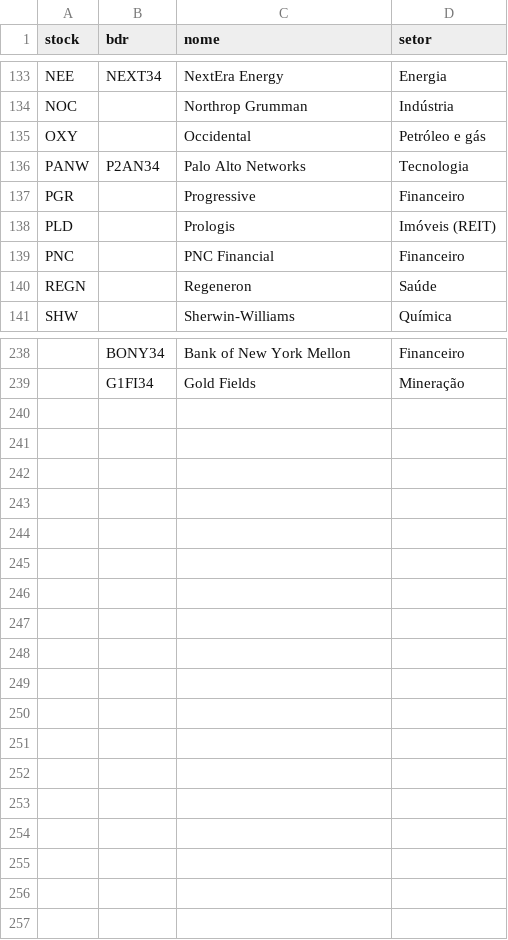
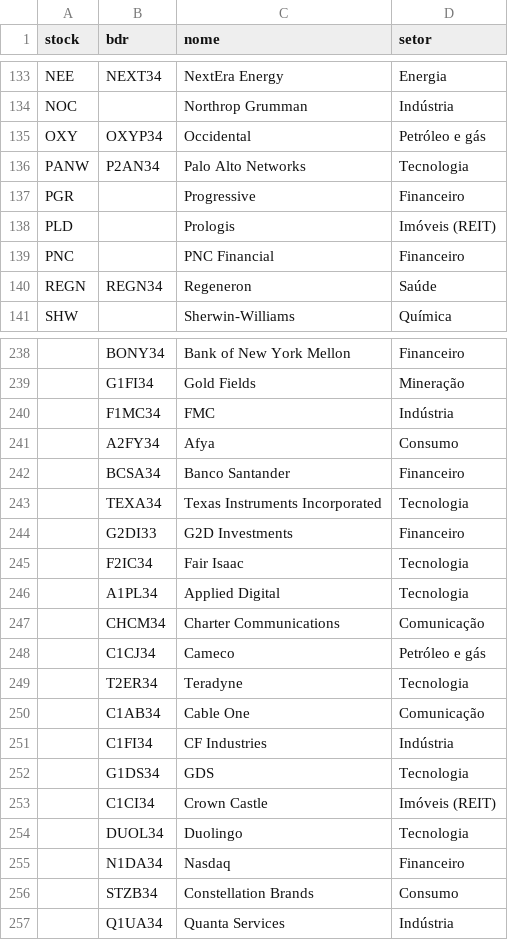
Before and after one commit to GeffMB/radar-b3, a CSV file: listas/exterior.csv, drawn as a sheet; only a part is shown, gaps mark what is left out; the diff covers the shown part only; the diff names each change by its address in the sheet, - before the commit and + after, or states it on an @@ line.

```diff
--- a/listas/exterior.csv
+++ b/listas/exterior.csv
-B135 (bdr): (empty)
+B135 (bdr): OXYP34
-B140 (bdr): (empty)
+B140 (bdr): REGN34
+row 240:  | F1MC34 | FMC | Indústria
+row 241:  | A2FY34 | Afya | Consumo
+row 242:  | BCSA34 | Banco Santander | Financeiro
+row 243:  | TEXA34 | Texas Instruments Incorporated | Tecnologia
+row 244:  | G2DI33 | G2D Investments | Financeiro
+row 245:  | F2IC34 | Fair Isaac | Tecnologia
+row 246:  | A1PL34 | Applied Digital | Tecnologia
+row 247:  | CHCM34 | Charter Communications | Comunicação
+row 248:  | C1CJ34 | Cameco | Petróleo e gás
+row 249:  | T2ER34 | Teradyne | Tecnologia
+row 250:  | C1AB34 | Cable One | Comunicação
+row 251:  | C1FI34 | CF Industries | Indústria
+row 252:  | G1DS34 | GDS | Tecnologia
+row 253:  | C1CI34 | Crown Castle | Imóveis (REIT)
+row 254:  | DUOL34 | Duolingo | Tecnologia
+row 255:  | N1DA34 | Nasdaq | Financeiro
+row 256:  | STZB34 | Constellation Brands | Consumo
+row 257:  | Q1UA34 | Quanta Services | Indústria
```
Also changed, not shown: 4 edited cells elsewhere in this file, listas/etfs.csv, listas/fiis.csv, 2 other files.
